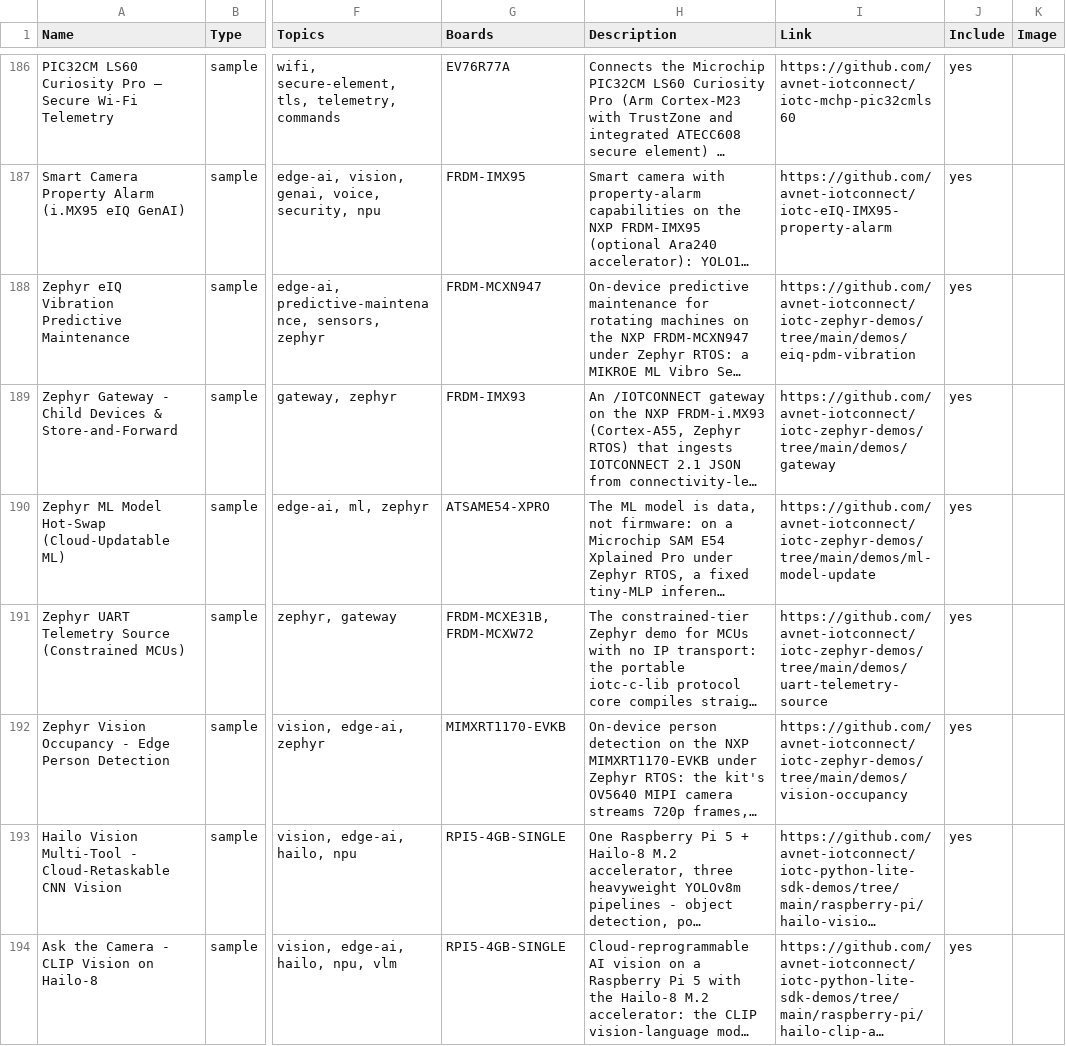
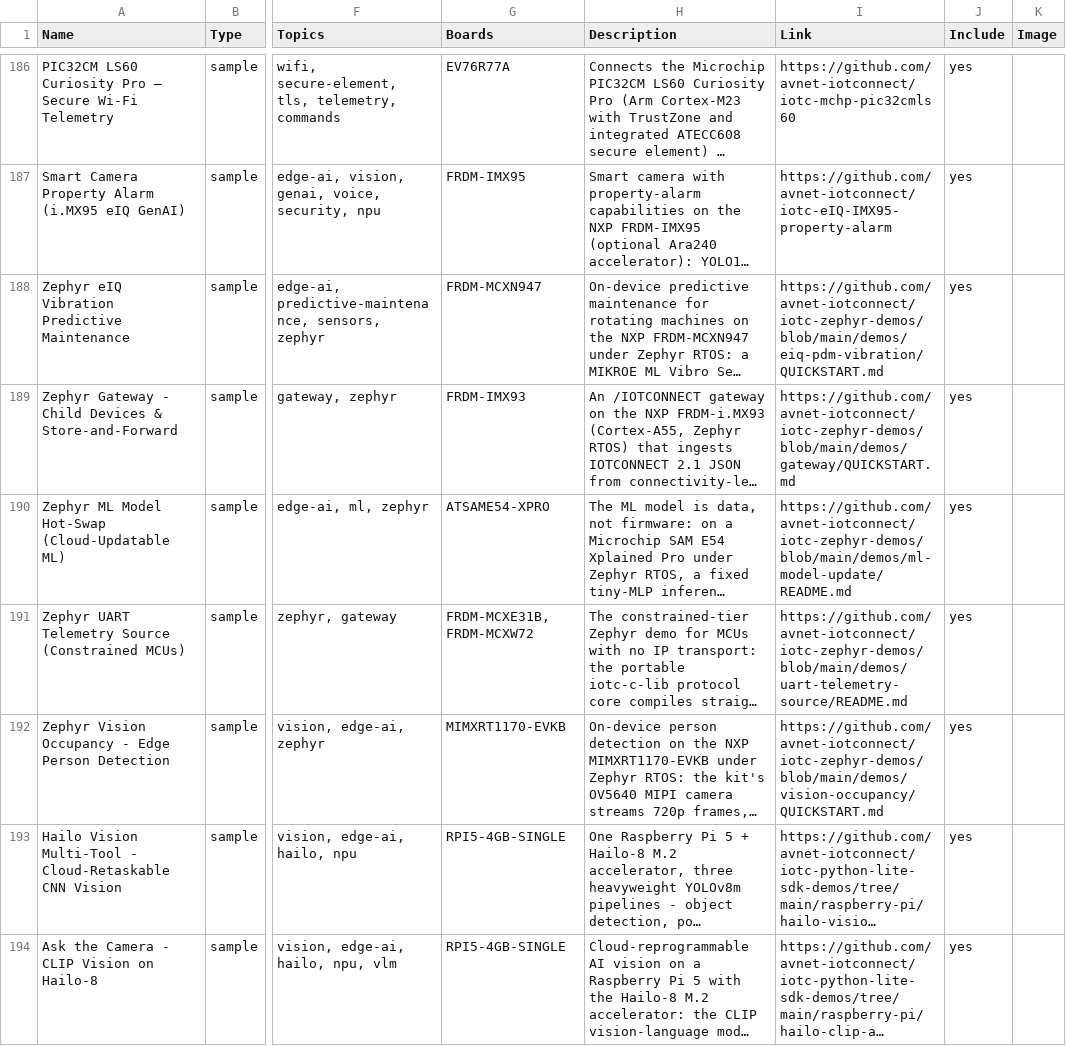
Before and after one commit to avnet-iotconnect/iotc-index, a CSV file: data/listings.csv, drawn as a sheet; only a part is shown, gaps mark what is left out; long unchanged cells end in …; the diff covers the shown part only; the diff names each change by its address in the sheet, - before the commit and + after, or states it on an @@ line.

Commit message:
Zephyr demo cards: link each card to its actual guide document
Cards linked to demo folder trees, landing users on a file listing
instead of the guide. Each of the 11 iotc-zephyr-demos cards now opens
its real doc: the per-demo QUICKSTART.md where one exists
(eiq-pdm-vibration, gateway, vision-occupancy; the quickstart card uses
the repo-root flash-and-provision QUICKSTART.md), and the demo README
for the rest. All 11 URLs verified 200.

```diff
--- a/data/listings.csv
+++ b/data/listings.csv
-I188 (Link): https://github.com/avnet-iotconnect/iotc-zephyr-demos/tree/main/demos/eiq-pdm-vibration
+I188 (Link): https://github.com/avnet-iotconnect/iotc-zephyr-demos/blob/main/demos/eiq-pdm-vibration/QUICKSTART.md
-I189 (Link): https://github.com/avnet-iotconnect/iotc-zephyr-demos/tree/main/demos/gateway
+I189 (Link): https://github.com/avnet-iotconnect/iotc-zephyr-demos/blob/main/demos/gateway/QUICKSTART.md
-I190 (Link): https://github.com/avnet-iotconnect/iotc-zephyr-demos/tree/main/demos/ml-model-update
+I190 (Link): https://github.com/avnet-iotconnect/iotc-zephyr-demos/blob/main/demos/ml-model-update/README.md
-I191 (Link): https://github.com/avnet-iotconnect/iotc-zephyr-demos/tree/main/demos/uart-telemetry-source
+I191 (Link): https://github.com/avnet-iotconnect/iotc-zephyr-demos/blob/main/demos/uart-telemetry-source/README.md
-I192 (Link): https://github.com/avnet-iotconnect/iotc-zephyr-demos/tree/main/demos/vision-occupancy
+I192 (Link): https://github.com/avnet-iotconnect/iotc-zephyr-demos/blob/main/demos/vision-occupancy/QUICKSTART.md
```
Also changed, not shown: 6 edited cells elsewhere in this file, 1 other file.
